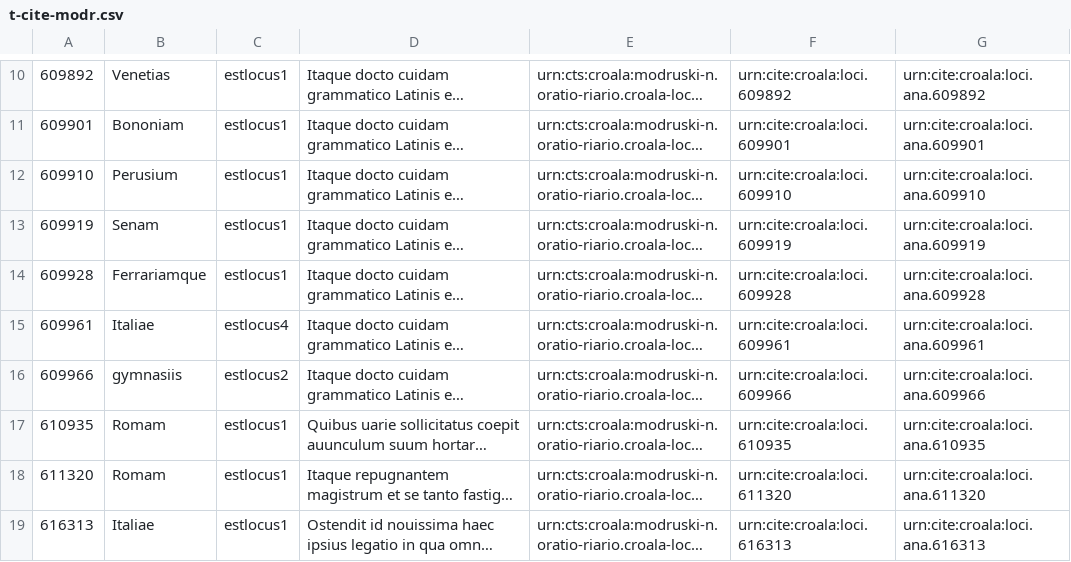
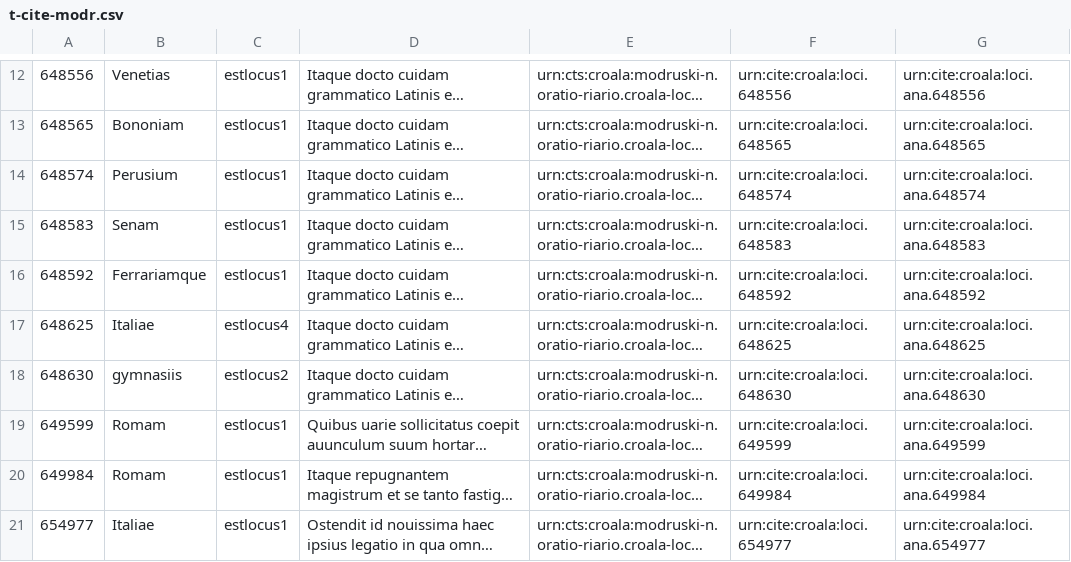
Before and after one commit to nevenjovanovic/croala-pelagios, a CSV file: csv/t-cite-modr.csv, drawn as a sheet; only a part is shown, gaps mark what is left out; long unchanged cells end in …; addresses are those after the commit; the diff covers the shown part only; the diff names each change by its address in the sheet, - before the commit and + after, or states it on an @@ line.

```diff
--- a/csv/t-cite-modr.csv
+++ b/csv/t-cite-modr.csv
-A12: 609892
+A12: 648556
-F12: urn:cite:croala:loci.609892
+F12: urn:cite:croala:loci.648556
-G12: urn:cite:croala:loci.ana.609892
+G12: urn:cite:croala:loci.ana.648556
-A13: 609901
+A13: 648565
-F13: urn:cite:croala:loci.609901
+F13: urn:cite:croala:loci.648565
-G13: urn:cite:croala:loci.ana.609901
+G13: urn:cite:croala:loci.ana.648565
-A14: 609910
+A14: 648574
-F14: urn:cite:croala:loci.609910
+F14: urn:cite:croala:loci.648574
-G14: urn:cite:croala:loci.ana.609910
+G14: urn:cite:croala:loci.ana.648574
-A15: 609919
+A15: 648583
-F15: urn:cite:croala:loci.609919
+F15: urn:cite:croala:loci.648583
-G15: urn:cite:croala:loci.ana.609919
+G15: urn:cite:croala:loci.ana.648583
-A16: 609928
+A16: 648592
-F16: urn:cite:croala:loci.609928
+F16: urn:cite:croala:loci.648592
-G16: urn:cite:croala:loci.ana.609928
+G16: urn:cite:croala:loci.ana.648592
-A17: 609961
+A17: 648625
-F17: urn:cite:croala:loci.609961
+F17: urn:cite:croala:loci.648625
-G17: urn:cite:croala:loci.ana.609961
+G17: urn:cite:croala:loci.ana.648625
-A18: 609966
+A18: 648630
-F18: urn:cite:croala:loci.609966
+F18: urn:cite:croala:loci.648630
-G18: urn:cite:croala:loci.ana.609966
+G18: urn:cite:croala:loci.ana.648630
-A19: 610935
+A19: 649599
-F19: urn:cite:croala:loci.610935
+F19: urn:cite:croala:loci.649599
-G19: urn:cite:croala:loci.ana.610935
+G19: urn:cite:croala:loci.ana.649599
-A20: 611320
+A20: 649984
-F20: urn:cite:croala:loci.611320
+F20: urn:cite:croala:loci.649984
-G20: urn:cite:croala:loci.ana.611320
+G20: urn:cite:croala:loci.ana.649984
-A21: 616313
+A21: 654977
-F21: urn:cite:croala:loci.616313
+F21: urn:cite:croala:loci.654977
-G21: urn:cite:croala:loci.ana.616313
+G21: urn:cite:croala:loci.ana.654977
```
Also changed, not shown: 5 added rows and 99 edited cells elsewhere in this file.
